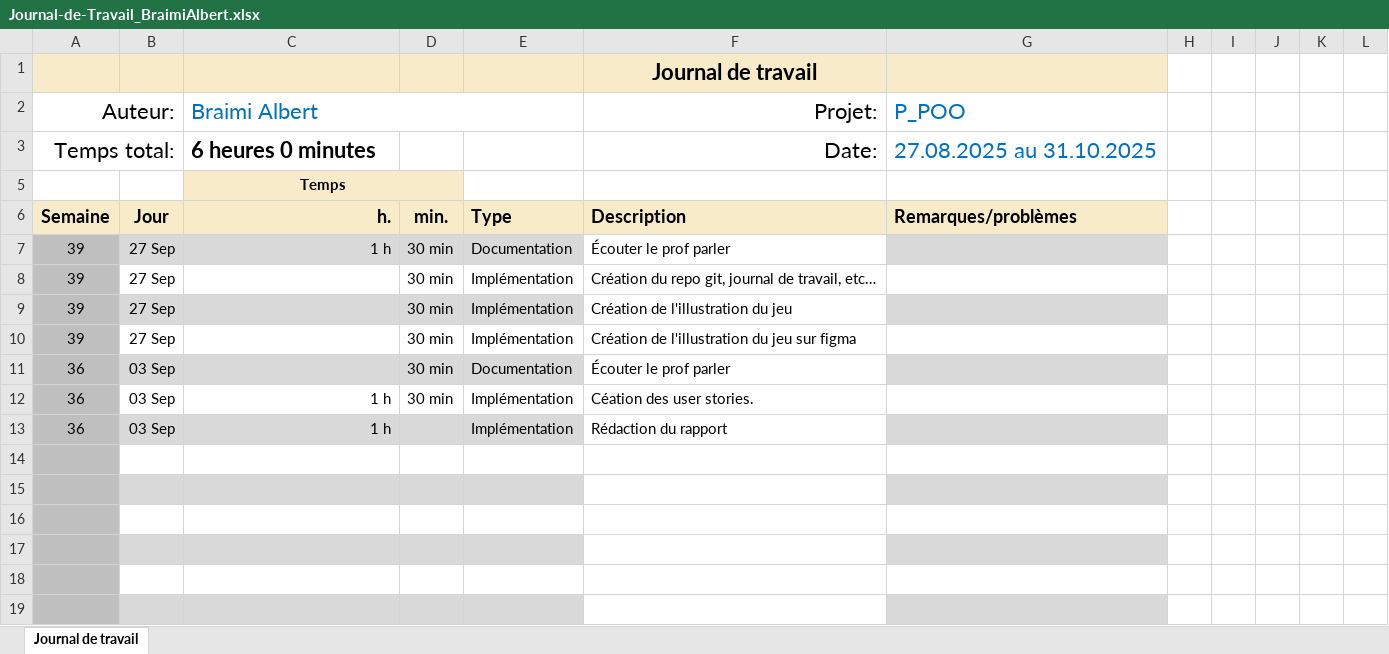
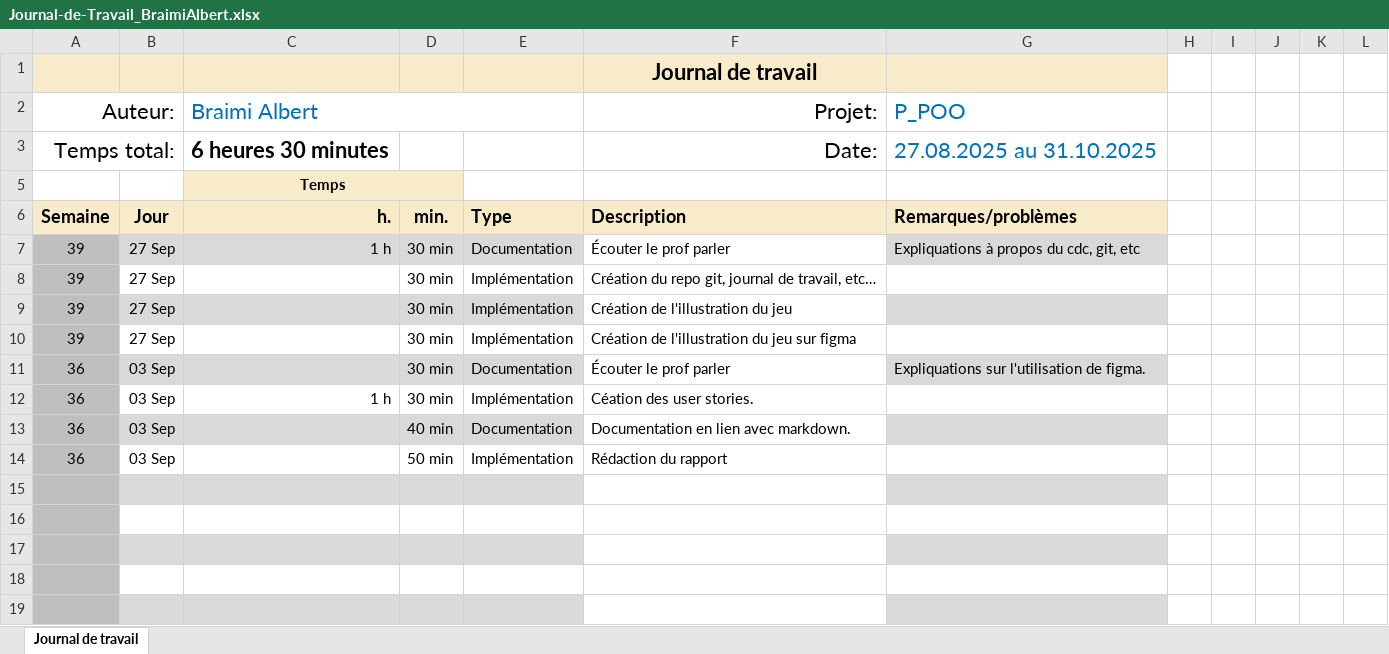
Before and after one commit to alberrboyyy/shootthemup, an Excel workbook: doc/Journal-de-Travail_BraimiAlbert.xlsx, sheet Journal de travail, drawn as a sheet; values as stored, in another font and other column widths than the file's, no borders; conditional formats and table styles not drawn; removed rows and columns are numbered as before the commit, all else as after; the diff names each change by its address in the sheet, - before the commit and + after, or states it on an @@ line.

Commit message:
chore(jdt): précision des tâches

```diff
--- a/doc/Journal-de-Travail_BraimiAlbert.xlsx (sheet Journal de travail)
+++ b/doc/Journal-de-Travail_BraimiAlbert.xlsx (sheet Journal de travail)
-C3 (Braimi Albert): 6 heures 0 minutes
+C3 (Braimi Albert): 6 heures 30 minutes
-G7 (P_POO): (empty)
+G7 (P_POO): Expliquations à propos du cdc, git, etc
-G11 (P_POO): (empty)
+G11 (P_POO): Expliquations sur l'utilisation de figma.
+row 13: 36 | 03 Sep |  | 40 min | Documentation | Documentation en lien avec markdown.
-B14:E14 fill: #D9D9D9
+B14:E14 fill: none
-C14 (Braimi Albert): 1 h
+C14 (Braimi Albert): (empty)
-D14: (empty)
+D14: 50 min
-G14 fill: #D9D9D9
+G14 fill: none
-row 14: (empty)
```
Also changed, not shown: formulas that keep their value, hidden cells.
